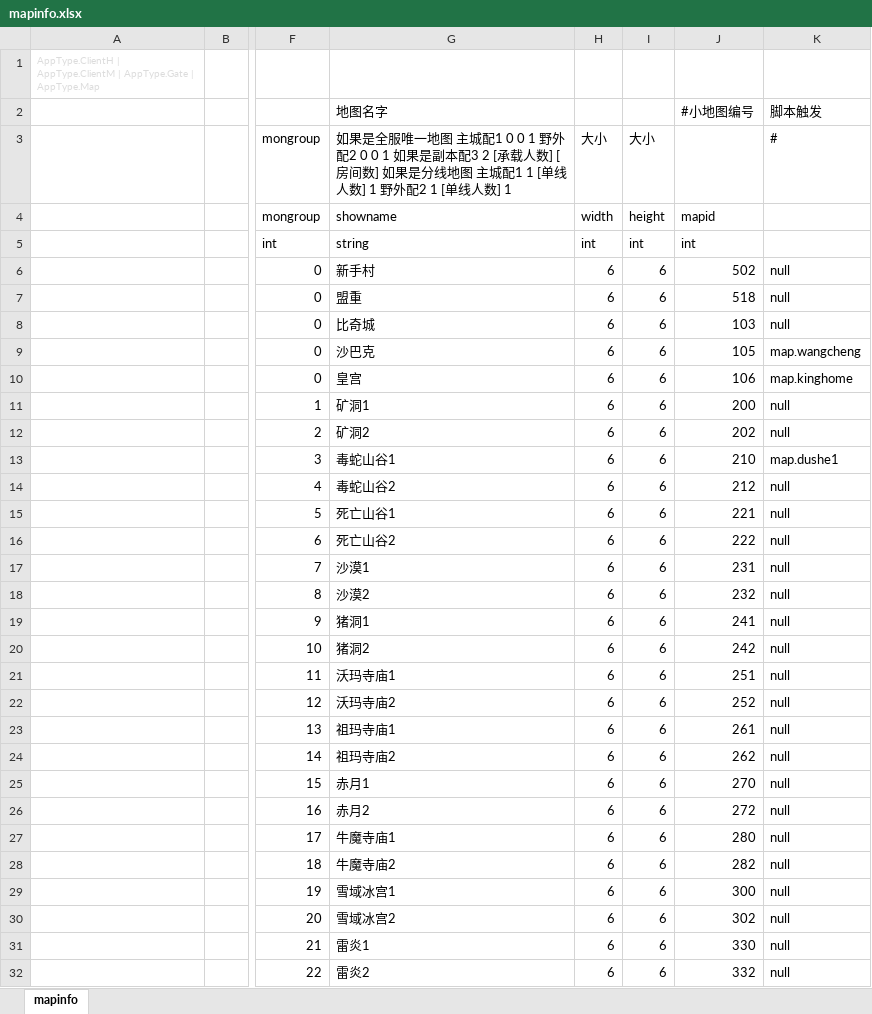
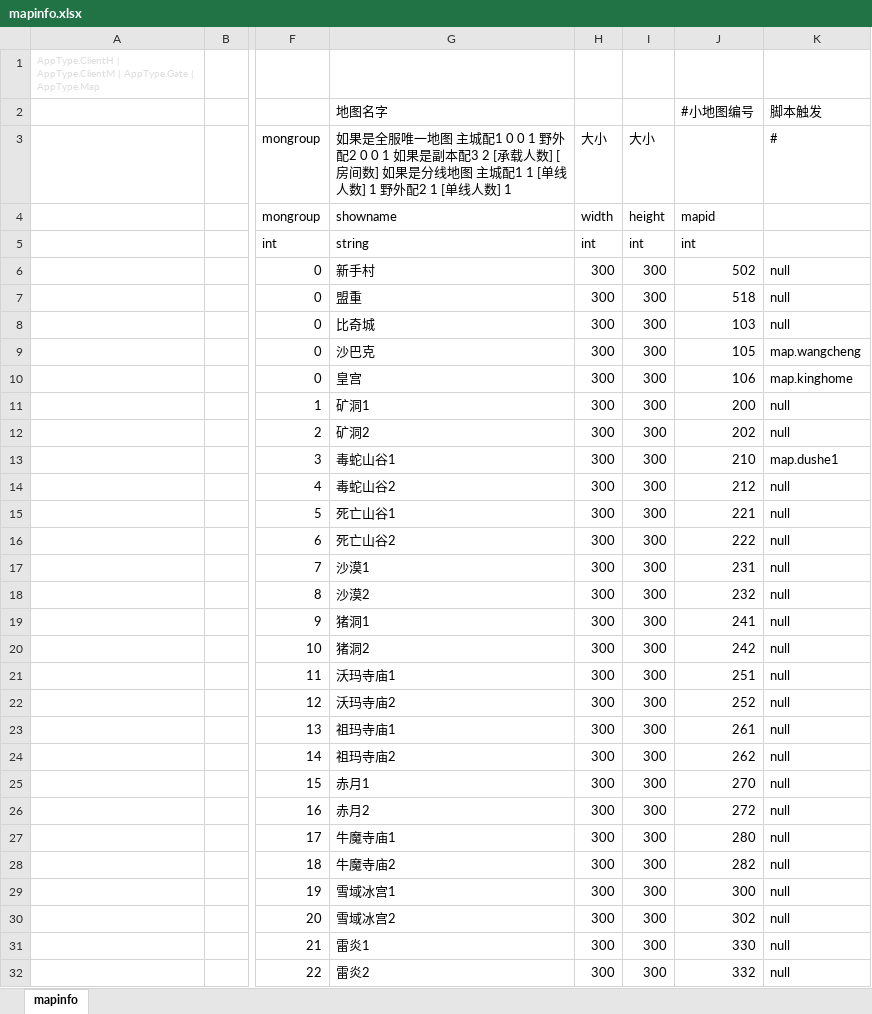
Before and after one commit to 517752548/MyUFWork, an Excel workbook: ET-master/Excel/mapinfo.xlsx, sheet mapinfo, drawn as a sheet; only a part is shown, gaps mark what is left out; values as stored, in another font and other column widths than the file's, no borders; the diff covers the shown part only; the diff names each change by its address in the sheet, - before the commit and + after, or states it on an @@ line.

```diff
--- a/ET-master/Excel/mapinfo.xlsx (sheet mapinfo)
+++ b/ET-master/Excel/mapinfo.xlsx (sheet mapinfo)
-H6:H32: 6
+H6:H32: 300
-I6:I32: 6
+I6:I32: 300
```
Also changed, not shown: 342 edited cells elsewhere in this sheet, ET-master/Excel/npcgen.xlsx, 21 other files.
